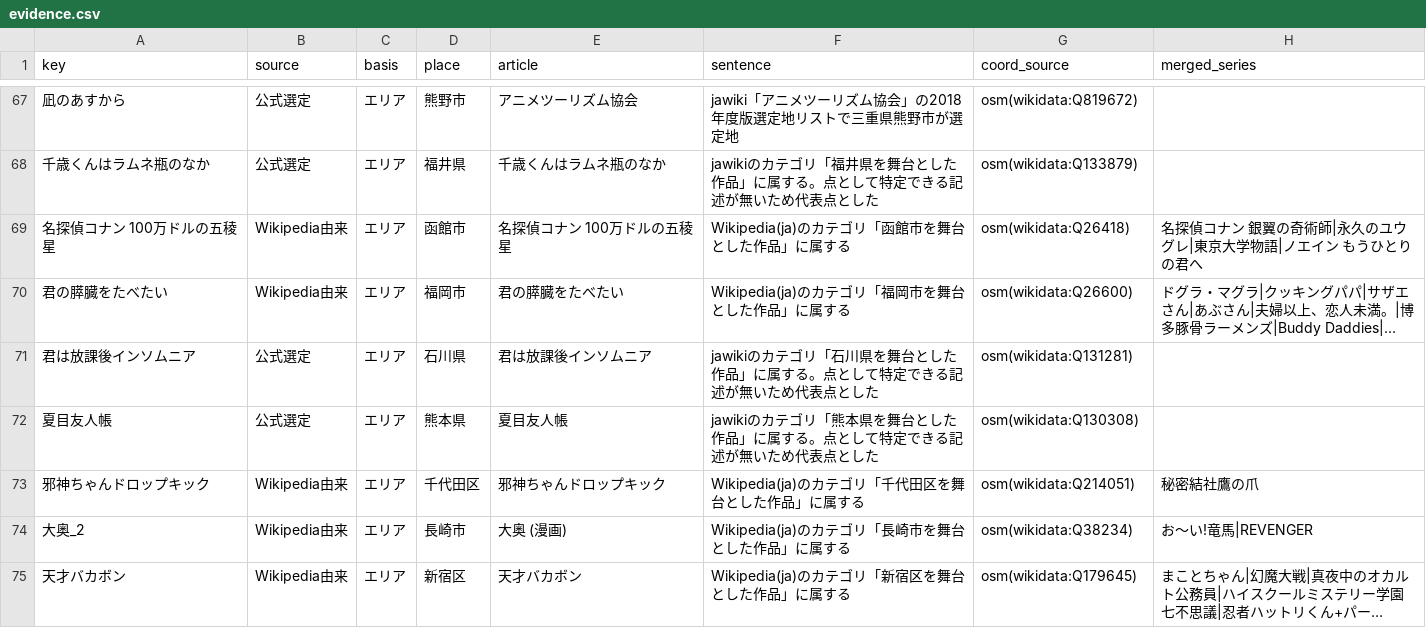
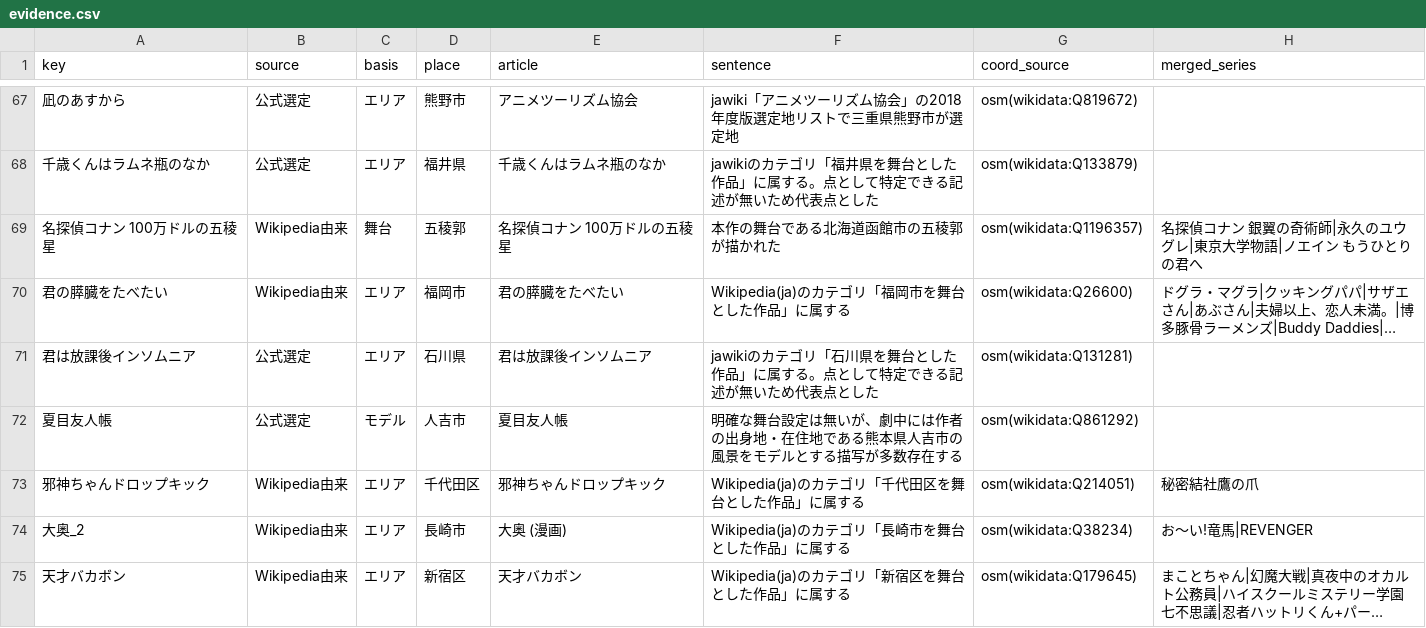
Before and after one commit to rtcode337/travel-log-data, a CSV file: anime_seichi/evidence.csv, drawn as a sheet; only a part is shown, gaps mark what is left out; long unchanged cells end in …; the diff covers the shown part only; the diff names each change by its address in the sheet, - before the commit and + after, or states it on an @@ line.

```diff
--- a/anime_seichi/evidence.csv
+++ b/anime_seichi/evidence.csv
-C69 (basis): エリア
+C69 (basis): 舞台
-D69 (place): 函館市
+D69 (place): 五稜郭
-F69 (sentence): Wikipedia(ja)のカテゴリ「函館市を舞台とした作品」に属する
+F69 (sentence): 本作の舞台である北海道函館市の五稜郭が描かれた
-G69 (coord_source): osm(wikidata:Q26418)
+G69 (coord_source): osm(wikidata:Q1196357)
-C72 (basis): エリア
+C72 (basis): モデル
-D72 (place): 熊本県
+D72 (place): 人吉市
-F72 (sentence): jawikiのカテゴリ「熊本県を舞台とした作品」に属する。点として特定できる記述が無いため代表点とした
+F72 (sentence): 明確な舞台設定は無いが、劇中には作者の出身地・在住地である熊本県人吉市の風景をモデルとする描写が多数存在する
-G72 (coord_source): osm(wikidata:Q130308)
+G72 (coord_source): osm(wikidata:Q861292)
```
Also changed, not shown: 4 added rows and 33 edited cells elsewhere in this file, anime_seichi/spots.csv, 2 other files.
